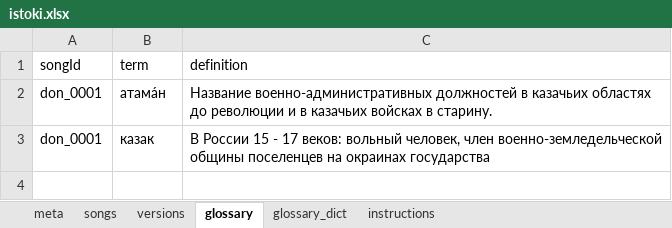
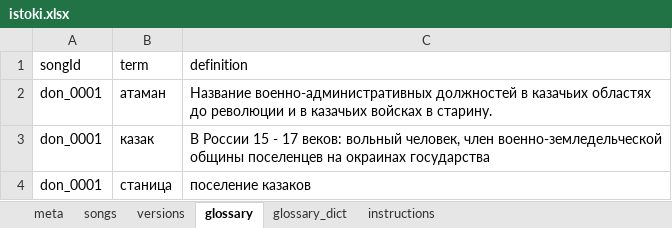
Before and after one commit to AleYakim/istoki-catalog, an Excel workbook: input/istoki.xlsx, sheet glossary, drawn as a sheet; values as stored, in another font and other column widths than the file's, no borders; the diff names each change by its address in the sheet, - before the commit and + after, or states it on an @@ line.

```diff
--- a/input/istoki.xlsx (sheet glossary)
+++ b/input/istoki.xlsx (sheet glossary)
-B2 (term): атама́н
+B2 (term): атаман
+row 4: don_0001 | станица | поселение казаков
```
Also changed, not shown: sheet versions, sheet glossary_dict.
